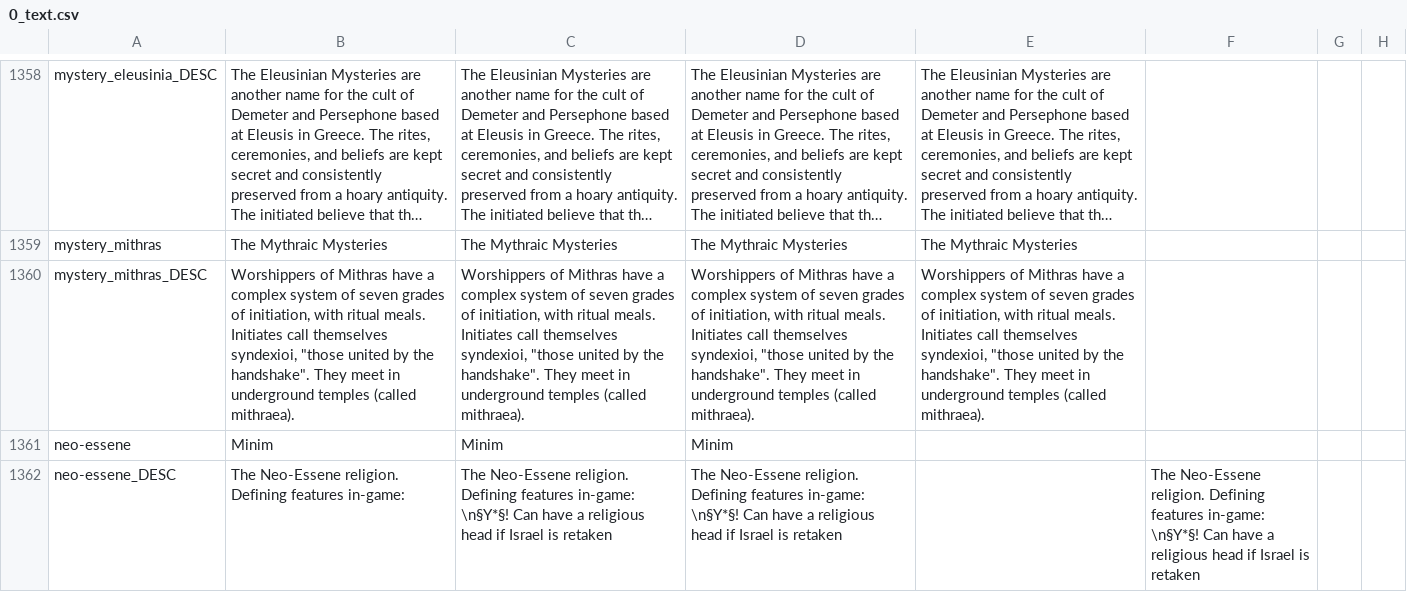
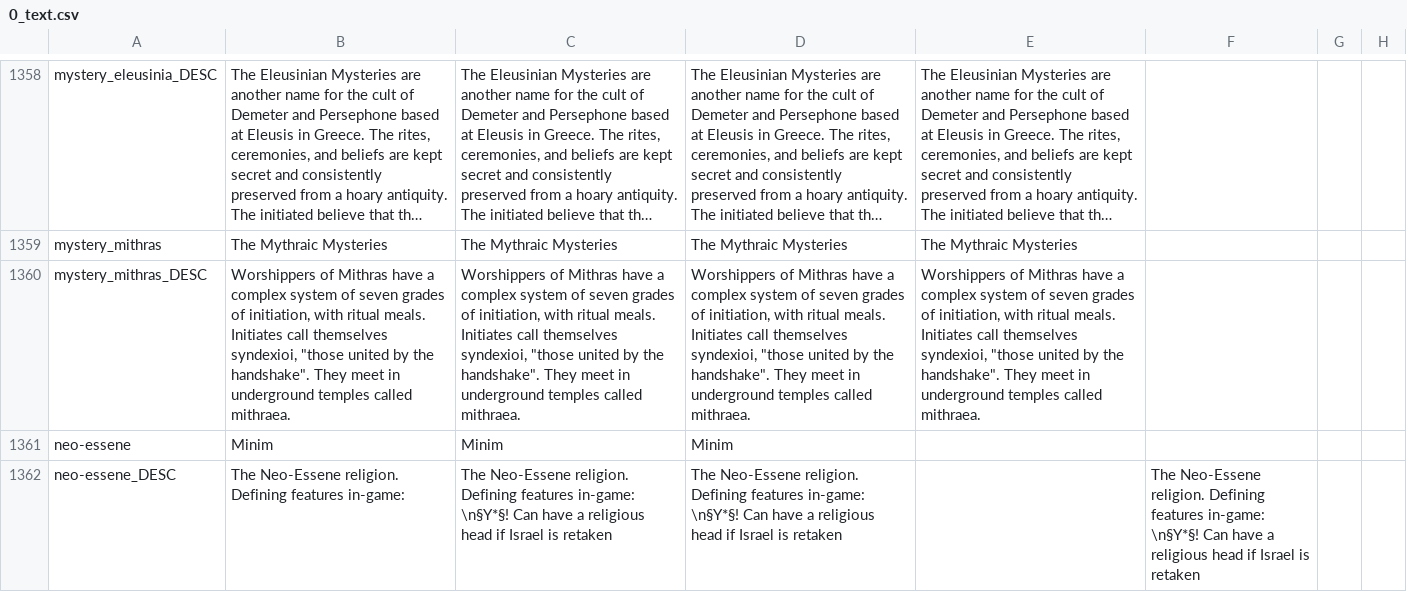
Before and after one commit to localiser/CK2Plus-Core, a CSV file: CK2Plus/localisation/0_text.csv, drawn as a sheet; only a part is shown, gaps mark what is left out; long unchanged cells end in …; the diff names each change by its address in the sheet, - before the commit and + after, or states it on an @@ line.

Commit message:
2.04.0:schwarherz:43 Typo fix
I forgot to remove the parentheses from what the mithraic temples are
called.

```diff
--- a/CK2Plus/localisation/0_text.csv
+++ b/CK2Plus/localisation/0_text.csv
-B1360: …underground temples (called mithraea).
+B1360: …underground temples called mithraea.
-C1360: …underground temples (called mithraea).
+C1360: …underground temples called mithraea.
-D1360: …underground temples (called mithraea).
+D1360: …underground temples called mithraea.
-E1360: …underground temples (called mithraea).
+E1360: …underground temples called mithraea.
```
